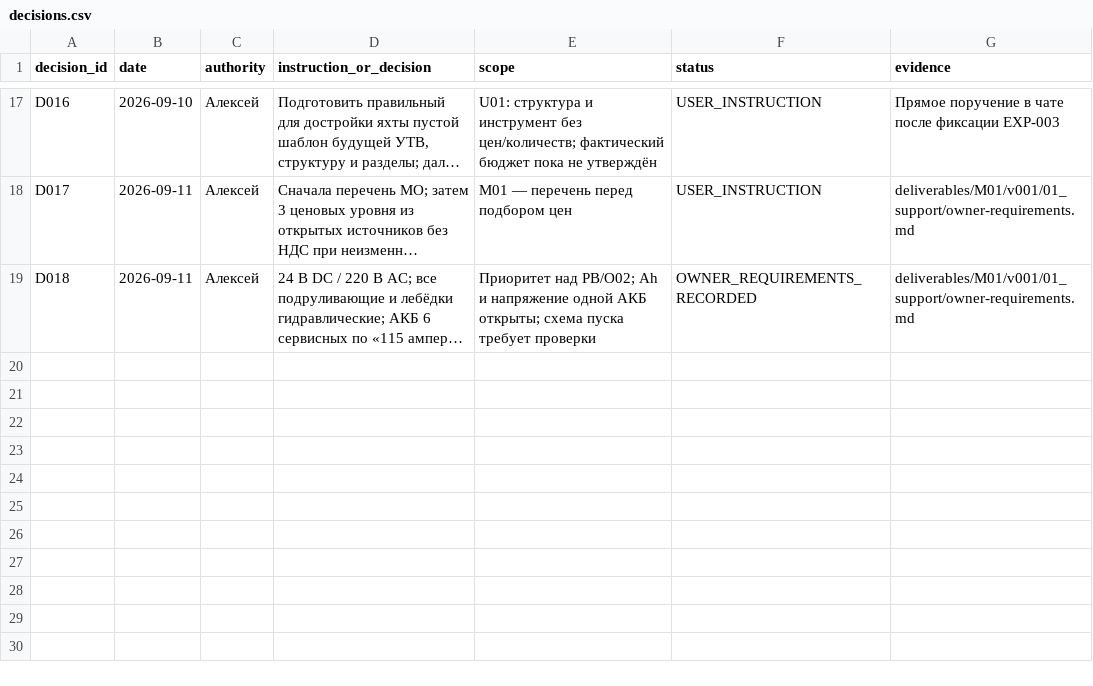
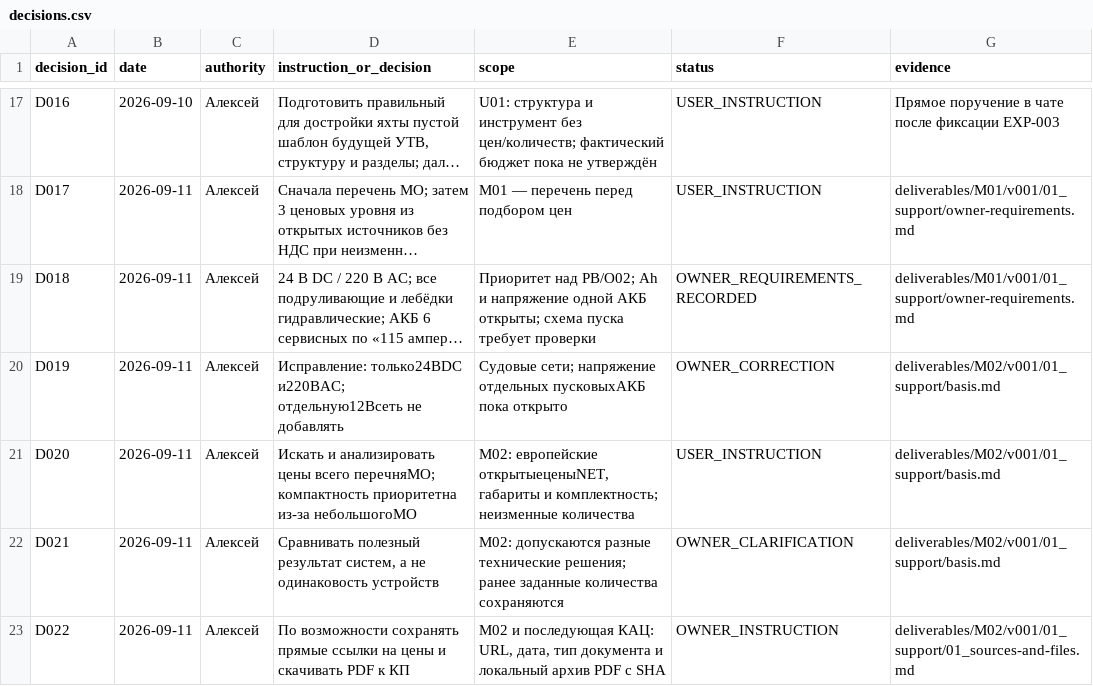
Before and after one commit to vetus-nauta/van-de-stadt-67-ft, a CSV file: data/office/decisions.csv, drawn as a sheet; only a part is shown, gaps mark what is left out; long unchanged cells end in …; the diff names each change by its address in the sheet, - before the commit and + after, or states it on an @@ line.

```diff
--- a/data/office/decisions.csv
+++ b/data/office/decisions.csv
+row 20: D019 | 2026-09-11 | Алексей | Исправление: только24ВDC и220ВAC; отдельную12Всеть не добавлять | Судовые сети; напряжение отдельных пусковыхАКБ пока открыто | OWNER_CORRECTION | deliverables/M02/v001/01_support/basis.md
+row 21: D020 | 2026-09-11 | Алексей | Искать и анализировать цены всего перечняМО; компактность приоритетна из-за небольшогоМО | M02: европейские открытыеценыNET, габариты и комплектность; неизменные количества | USER_INSTRUCTION | deliverables/M02/v001/01_support/basis.md
+row 22: D021 | 2026-09-11 | Алексей | Сравнивать полезный результат систем, а не одинаковость устройств | M02: допускаются разные технические решения; ранее заданные количества сохраняются | OWNER_CLARIFICATION | deliverables/M02/v001/01_support/basis.md
+row 23: D022 | 2026-09-11 | Алексей | По возможности сохранять прямые ссылки на цены и скачивать PDF к КП | M02 и последующая КАЦ: URL, дата, тип документа и локальный архив PDF с SHA | OWNER_INSTRUCTION | deliverables/M02/v001/01_support/01_sources-and-files.md
```
Also changed, not shown: data/office/tasks.csv, 30 other files.
